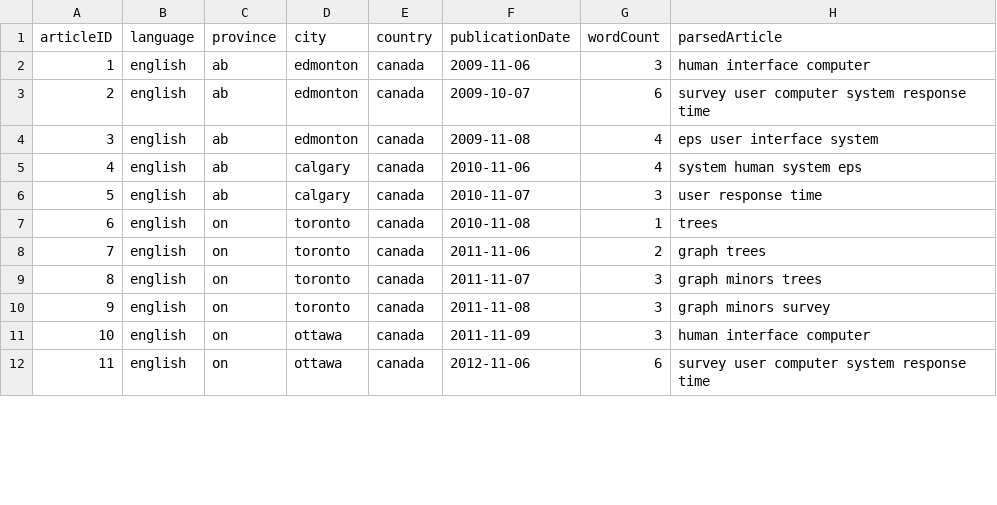
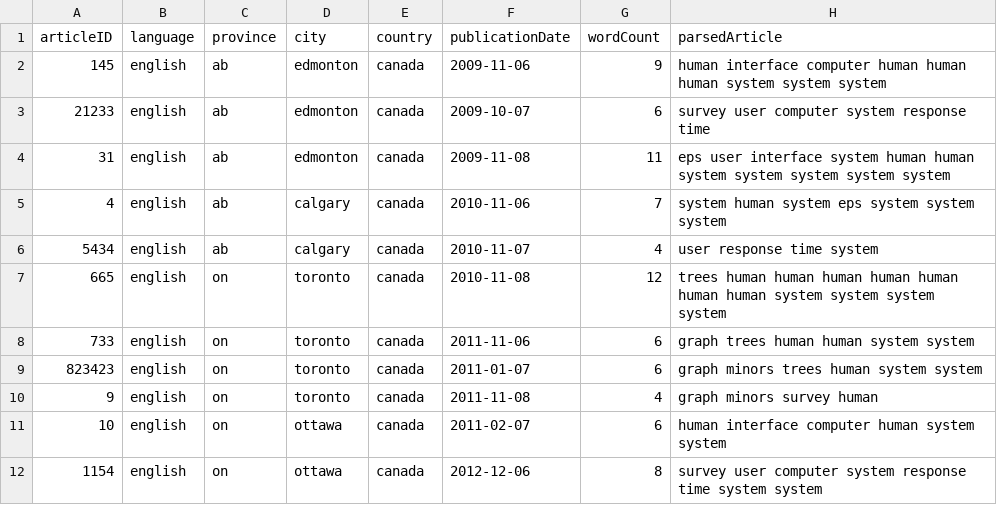
Before and after one commit to CMPUT401W17Words/WordsOverTime, a CSV file: words/corpus_mock.csv, drawn as a sheet; only a part is shown; the diff covers the shown part only.

```diff
--- a/words/corpus_mock.csv
+++ b/words/corpus_mock.csv
@@ -1,12 +1,12 @@
 articleID,language,province,city,country,publicationDate,wordCount,parsedArticle
-1,english,ab,edmonton,canada,2009-11-06,3,human interface computer
-2,english,ab,edmonton,canada,2009-10-07,6,survey user computer system response time
-3,english,ab,edmonton,canada,2009-11-08,4,eps user interface system
-4,english,ab,calgary,canada,2010-11-06,4,system human system eps
-5,english,ab,calgary,canada,2010-11-07,3,user response time
-6,english,on,toronto,canada,2010-11-08,1,trees
-7,english,on,toronto,canada,2011-11-06,2,graph trees
-8,english,on,toronto,canada,2011-11-07,3,graph minors trees
-9,english,on,toronto,canada,2011-11-08,3,graph minors survey
-10,english,on,ottawa,canada,2011-11-09,3,human interface computer
-11,english,on,ottawa,canada,2012-11-06,6,survey user computer system response time
+145,english,ab,edmonton,canada,2009-11-06,9,human interface computer human human human system system system
+21233,english,ab,edmonton,canada,2009-10-07,6,survey user computer system response time
+31,english,ab,edmonton,canada,2009-11-08,11,eps user interface system human human system system system system system
+4,english,ab,calgary,canada,2010-11-06,7,system human system eps system system system
+5434,english,ab,calgary,canada,2010-11-07,4,user response time system
+665,english,on,toronto,canada,2010-11-08,12,trees human human human human human human human system system system system
+733,english,on,toronto,canada,2011-11-06,6,graph trees human human system system
+823423,english,on,toronto,canada,2011-01-07,6,graph minors trees human system system
+9,english,on,toronto,canada,2011-11-08,4,graph minors survey human
+10,english,on,ottawa,canada,2011-02-07,6,human interface computer human system system
+1154,english,on,ottawa,canada,2012-12-06,8,survey user computer system response time system system
```
Also changed, not shown: 22 edited cells elsewhere in this file.
